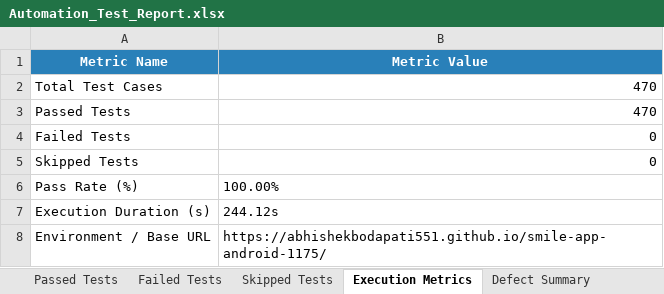
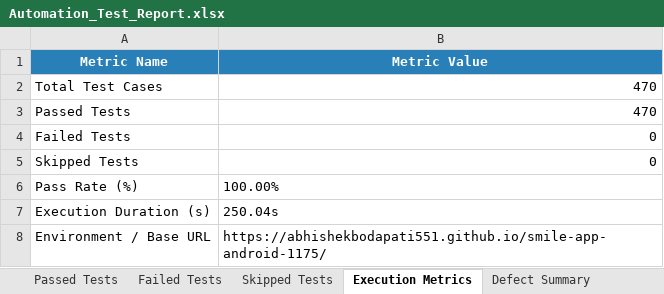
Before and after one commit to Abhishekbodapati551/smile-app-android-1175, an Excel workbook: automation/reports/Excel/Automation_Test_Report.xlsx, sheet Execution Metrics, drawn as a sheet; values as stored, in another font and other column widths than the file's, no borders; the diff names each change by its address in the sheet, - before the commit and + after, or states it on an @@ line.

```diff
--- a/automation/reports/Excel/Automation_Test_Report.xlsx (sheet Execution Metrics)
+++ b/automation/reports/Excel/Automation_Test_Report.xlsx (sheet Execution Metrics)
-B7 (Metric Value): 244.12s
+B7 (Metric Value): 250.04s
```
Also changed, not shown: sheet Passed Tests, sheet Executed Test Cases, automation/reports/Excel/Failed_Test_Cases.xlsx, automation/reports/Excel/Passed_Test_Cases.xlsx, 7 other files.
